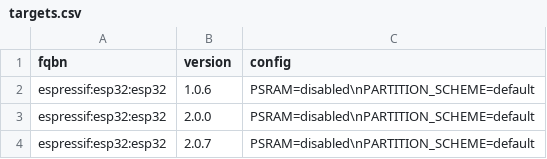
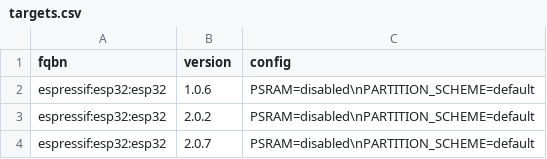
Before and after one commit to marcel-licence/esp32_fake_organ, a CSV file: targets.csv, drawn as a sheet.

Commit message:
include target list and board info

```diff
--- a/targets.csv
+++ b/targets.csv
@@ -2,3 +2,3 @@ fqbn;version;config
 espressif:esp32:esp32;1.0.6;PSRAM=disabled\nPARTITION_SCHEME=default
-espressif:esp32:esp32;2.0.0;PSRAM=disabled\nPARTITION_SCHEME=default
+espressif:esp32:esp32;2.0.2;PSRAM=disabled\nPARTITION_SCHEME=default
 espressif:esp32:esp32;2.0.7;PSRAM=disabled\nPARTITION_SCHEME=default
```
Also changed, not shown: 1 other file.
